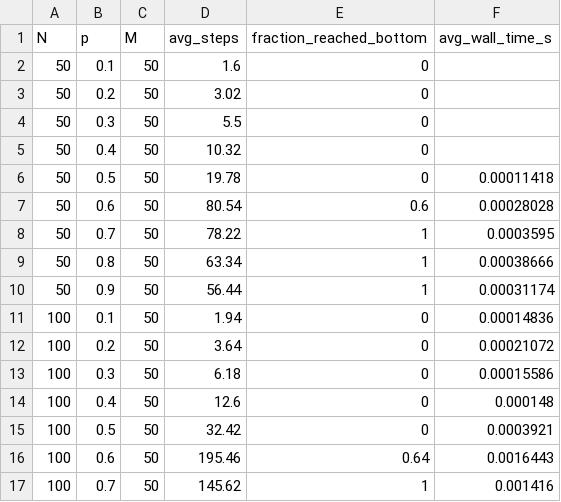
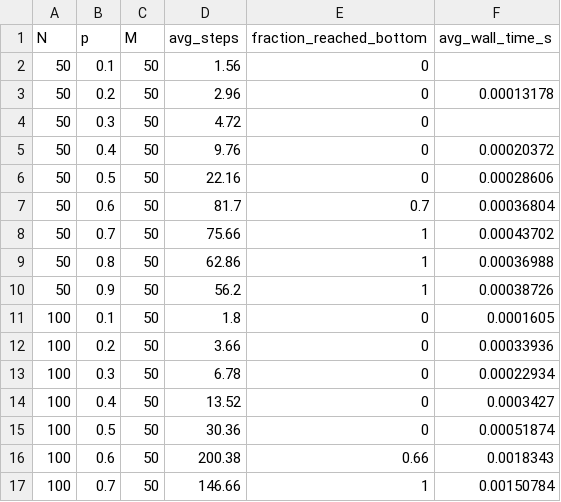
Before and after one commit to AndersonHJB/SCIF30005-Forest-Fire-Mini-Project, a CSV file: output/Implementation.csv, drawn as a sheet; only a part is shown; the diff covers the shown part only.

```diff
--- a/output/Implementation.csv
+++ b/output/Implementation.csv
@@ -1,17 +1,17 @@
 N,p,M,avg_steps,fraction_reached_bottom,avg_wall_time_s
-50,0.1,50,1.6,0,
-50,0.2,50,3.02,0,
-50,0.3,50,5.5,0,
-50,0.4,50,10.32,0,
-50,0.5,50,19.78,0,0.00011418
-50,0.6,50,80.54,0.6,0.00028028
-50,0.7,50,78.22,1,0.0003595
-50,0.8,50,63.34,1,0.00038666
-50,0.9,50,56.44,1,0.00031174
-100,0.1,50,1.94,0,0.00014836
-100,0.2,50,3.64,0,0.00021072
-100,0.3,50,6.18,0,0.00015586
-100,0.4,50,12.6,0,0.000148
-100,0.5,50,32.42,0,0.0003921
-100,0.6,50,195.46,0.64,0.0016443
-100,0.7,50,145.62,1,0.001416
+50,0.1,50,1.56,0,
+50,0.2,50,2.96,0,0.00013178
+50,0.3,50,4.72,0,
+50,0.4,50,9.76,0,0.00020372
+50,0.5,50,22.16,0,0.00028606
+50,0.6,50,81.7,0.7,0.00036804
+50,0.7,50,75.66,1,0.00043702
+50,0.8,50,62.86,1,0.00036988
+50,0.9,50,56.2,1,0.00038726
+100,0.1,50,1.8,0,0.0001605
+100,0.2,50,3.66,0,0.00033936
+100,0.3,50,6.78,0,0.00022934
+100,0.4,50,13.52,0,0.0003427
+100,0.5,50,30.36,0,0.00051874
+100,0.6,50,200.38,0.66,0.0018343
+100,0.7,50,146.66,1,0.00150784
```
Also changed, not shown: 42 edited cells elsewhere in this file, 2 other files.
